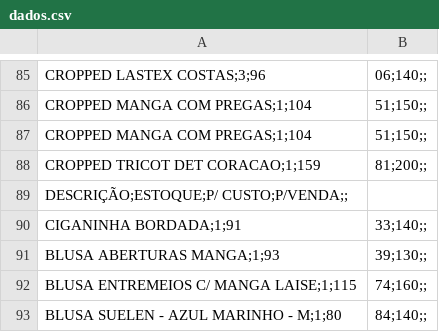
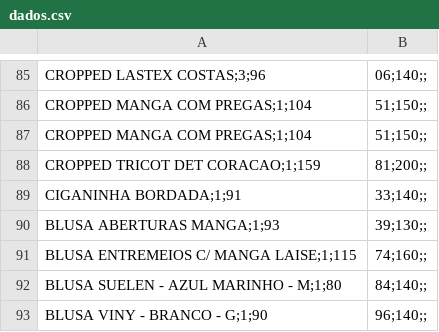
Before and after one commit to Anthony9933/streamlit, a CSV file: dados.csv, drawn as a sheet; only a part is shown, gaps mark what is left out; the shorter side is filled out with more unchanged rows.

Commit message:
Update dados.csv

```diff
--- a/dados.csv
+++ b/dados.csv
@@ -88,3 +88,2 @@ CROPPED MANGA COM PREGAS;1;104,51;150;;
 CROPPED TRICOT DET CORACAO;1;159,81;200;;
-DESCRIÇÃO;ESTOQUE;P/ CUSTO;P/VENDA;;
 CIGANINHA BORDADA;1;91,33;140;;
```
